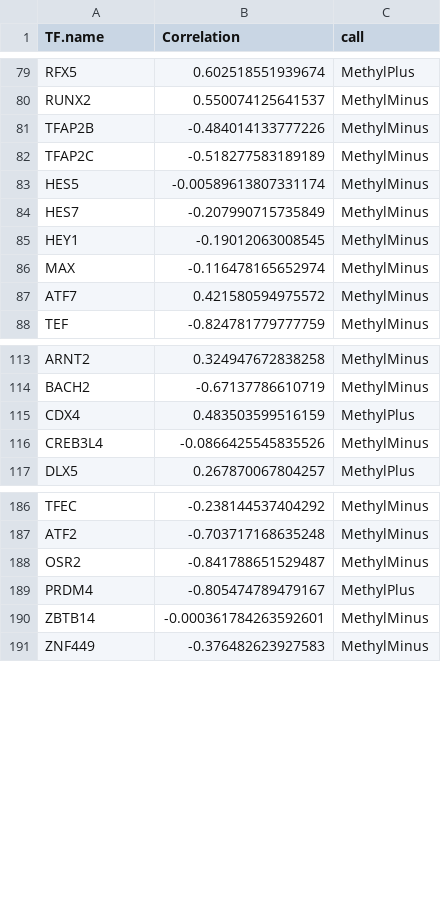
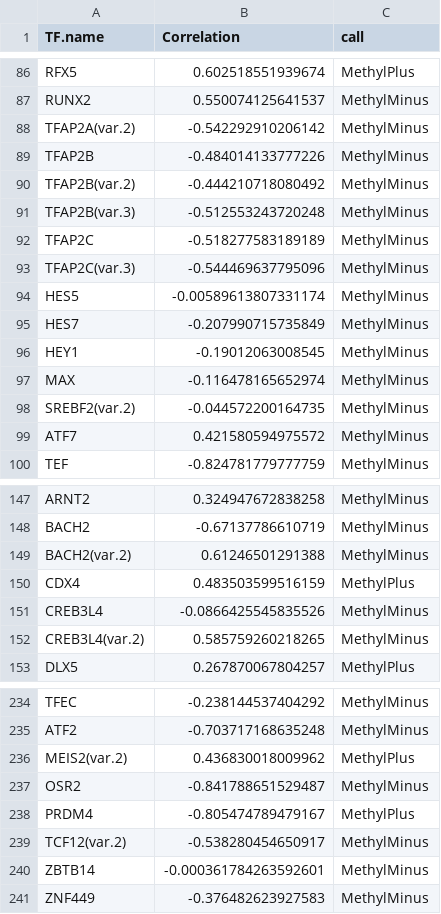
Before and after one commit to EpigenomeInformatics/methylTFR_manuscript, a CSV file: tables/echo_correlation_by_selex.csv, drawn as a sheet; only a part is shown, gaps mark what is left out; the diff covers the shown part only; the diff names each change by its address in the sheet, - before the commit and + after, or states it on an @@ line.

```diff
--- a/tables/echo_correlation_by_selex.csv
+++ b/tables/echo_correlation_by_selex.csv
+row 88: TFAP2A(var.2) | -0.542292910206142 | MethylMinus
+row 90: TFAP2B(var.2) | -0.444210718080492 | MethylMinus
+row 91: TFAP2B(var.3) | -0.512553243720248 | MethylMinus
+row 93: TFAP2C(var.3) | -0.544469637795096 | MethylMinus
+row 98: SREBF2(var.2) | -0.044572200164735 | MethylMinus
+row 149: BACH2(var.2) | 0.61246501291388 | MethylMinus
+row 152: CREB3L4(var.2) | 0.585759260218265 | MethylMinus
+row 236: MEIS2(var.2) | 0.436830018009962 | MethylPlus
+row 239: TCF12(var.2) | -0.538280454650917 | MethylMinus
```
Also changed, not shown: 43 added rows elsewhere in this file, 16 other files.
